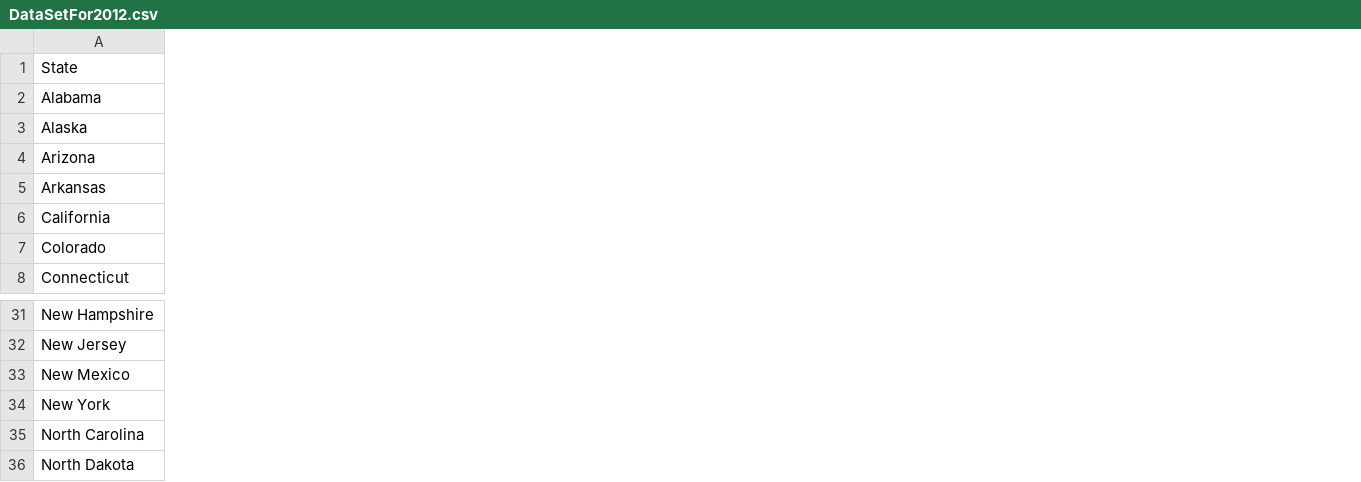
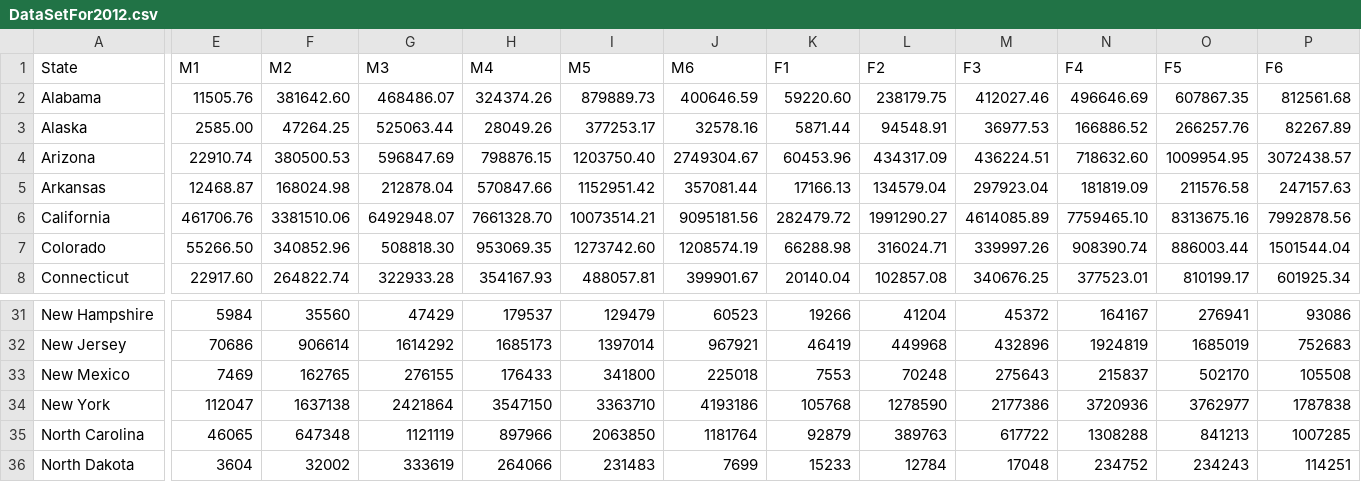
Before and after one commit to zmward/cyberfraud, a CSV file: DataSetFor2012.csv, drawn as a sheet; only a part is shown, gaps mark what is left out; the diff covers the shown part only; the diff names each change by its address in the sheet, - before the commit and + after, or states it on an @@ line.

Commit message:
Update DataSetFor2012.csv

```diff
--- a/DataSetFor2012.csv
+++ b/DataSetFor2012.csv
+column E (M1), rows 2-8: 11505.76 | 2585.00 | 22910.74 | 12468.87 | 461706.76 | 55266.50 | 22917.60; rows 31-36: 5984 | 70686 | 7469 | 112047 | 46065 | 3604
+column F (M2), rows 2-8: 381642.60 | 47264.25 | 380500.53 | 168024.98 | 3381510.06 | 340852.96 | 264822.74; rows 31-36: 35560 | 906614 | 162765 | 1637138 | 647348 | 32002
+column G (M3), rows 2-8: 468486.07 | 525063.44 | 596847.69 | 212878.04 | 6492948.07 | 508818.30 | 322933.28; rows 31-36: 47429 | 1614292 | 276155 | 2421864 | 1121119 | 333619
+column H (M4), rows 2-8: 324374.26 | 28049.26 | 798876.15 | 570847.66 | 7661328.70 | 953069.35 | 354167.93; rows 31-36: 179537 | 1685173 | 176433 | 3547150 | 897966 | 264066
+column I (M5), rows 2-8: 879889.73 | 377253.17 | 1203750.40 | 1152951.42 | 10073514.21 | 1273742.60 | 488057.81; rows 31-36: 129479 | 1397014 | 341800 | 3363710 | 2063850 | 231483
+column J (M6), rows 2-8: 400646.59 | 32578.16 | 2749304.67 | 357081.44 | 9095181.56 | 1208574.19 | 399901.67; rows 31-36: 60523 | 967921 | 225018 | 4193186 | 1181764 | 7699
+column K (F1), rows 2-8: 59220.60 | 5871.44 | 60453.96 | 17166.13 | 282479.72 | 66288.98 | 20140.04; rows 31-36: 19266 | 46419 | 7553 | 105768 | 92879 | 15233
+column L (F2), rows 2-8: 238179.75 | 94548.91 | 434317.09 | 134579.04 | 1991290.27 | 316024.71 | 102857.08; rows 31-36: 41204 | 449968 | 70248 | 1278590 | 389763 | 12784
+column M (F3), rows 2-8: 412027.46 | 36977.53 | 436224.51 | 297923.04 | 4614085.89 | 339997.26 | 340676.25; rows 31-36: 45372 | 432896 | 275643 | 2177386 | 617722 | 17048
+column N (F4), rows 2-8: 496646.69 | 166886.52 | 718632.60 | 181819.09 | 7759465.10 | 908390.74 | 377523.01; rows 31-36: 164167 | 1924819 | 215837 | 3720936 | 1308288 | 234752
+column O (F5), rows 2-8: 607867.35 | 266257.76 | 1009954.95 | 211576.58 | 8313675.16 | 886003.44 | 810199.17; rows 31-36: 276941 | 1685019 | 502170 | 3762977 | 841213 | 234243
+column P (F6), rows 2-8: 812561.68 | 82267.89 | 3072438.57 | 247157.63 | 7992878.56 | 1501544.04 | 601925.34; rows 31-36: 93086 | 752683 | 105508 | 1787838 | 1007285 | 114251
```
Also changed, not shown: 1 edited cell elsewhere in this file.
